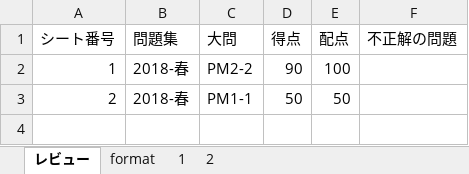
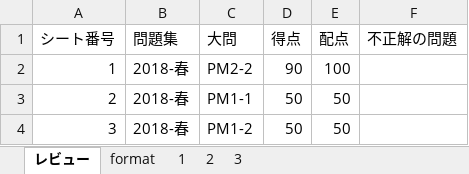
Before and after one commit to Shinichi0713/security_specialist, an Excel workbook: 2025/past_problems/2018.xlsm, sheet レビュー, drawn as a sheet; values as stored, in another font and other column widths than the file's, no borders; charts and pictures not drawn; the diff names each change by its address in the sheet, - before the commit and + after, or states it on an @@ line.

```diff
--- a/2025/past_problems/2018.xlsm (sheet レビュー)
+++ b/2025/past_problems/2018.xlsm (sheet レビュー)
+sheet tab: 3
+row 4: 3 | 2018-春 | PM1-2 | 50 | 50
```
